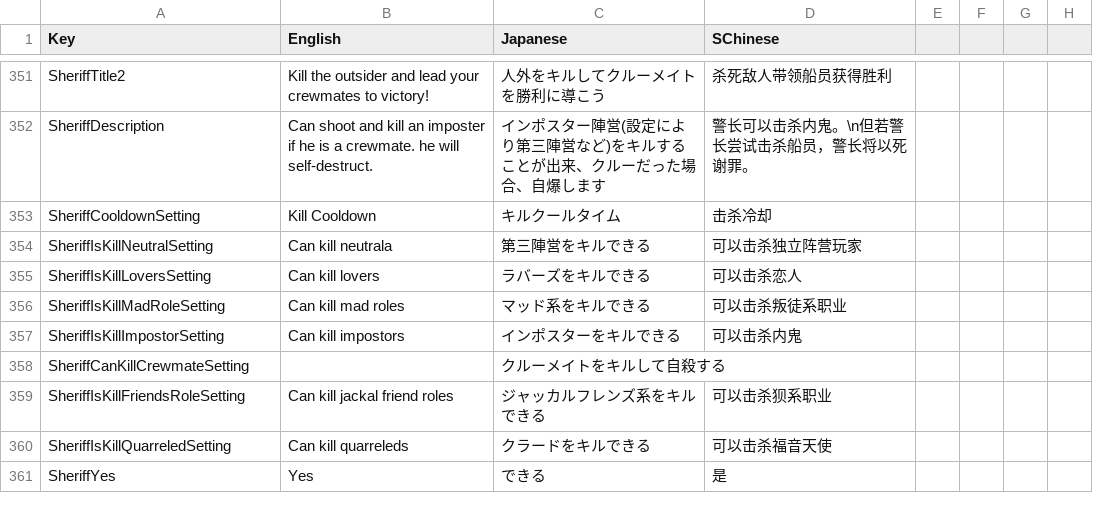
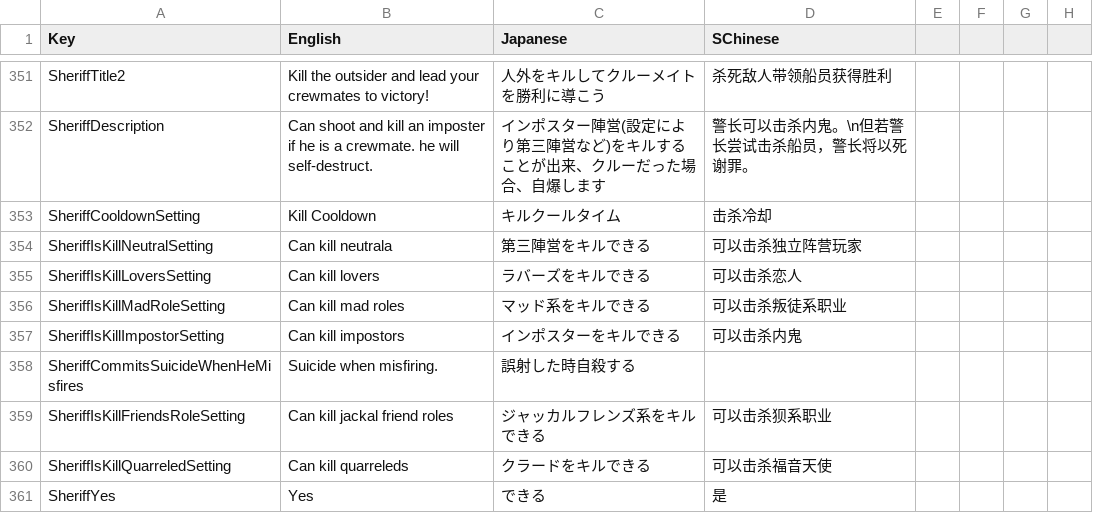
Before and after one commit to Kurato-Tsukishiro/SuperNewRoles_KT, a CSV file: SuperNewRoles/Resources/Translate.csv, drawn as a sheet; only a part is shown, gaps mark what is left out; removed rows and columns are numbered as before the commit, all else as after; the diff names each change by its address in the sheet, - before the commit and + after, or states it on an @@ line.

Commit message:
設定の解釈を変更()
(cherry picked from commit b1062cfb6176d376df151c81d79437cd7ed840d8)

```diff
--- a/SuperNewRoles/Resources/Translate.csv
+++ b/SuperNewRoles/Resources/Translate.csv
-row 358: SheriffCanKillCrewmateSetting |  | クルーメイトをキルして自殺する
+row 358: SheriffCommitsSuicideWhenHeMisfires | Suicide when misfiring. | 誤射した時自殺する
```
Also changed, not shown: 2 other files.
